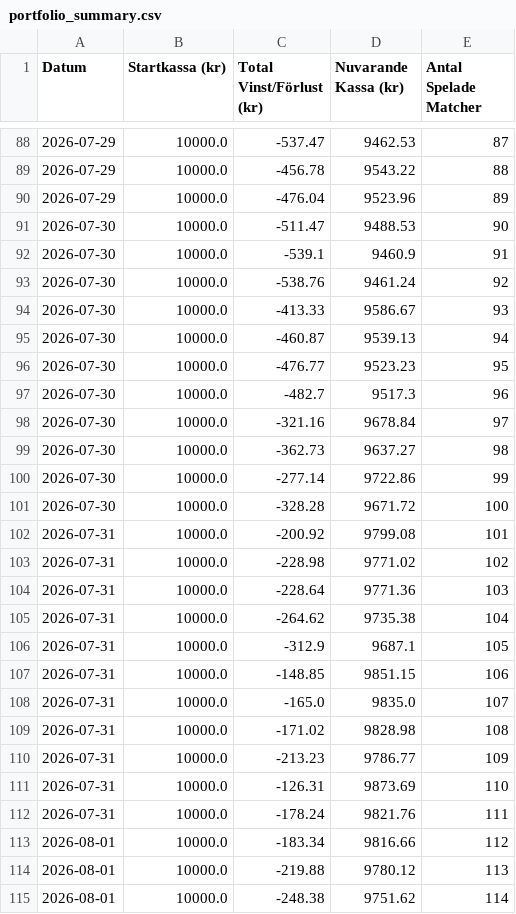
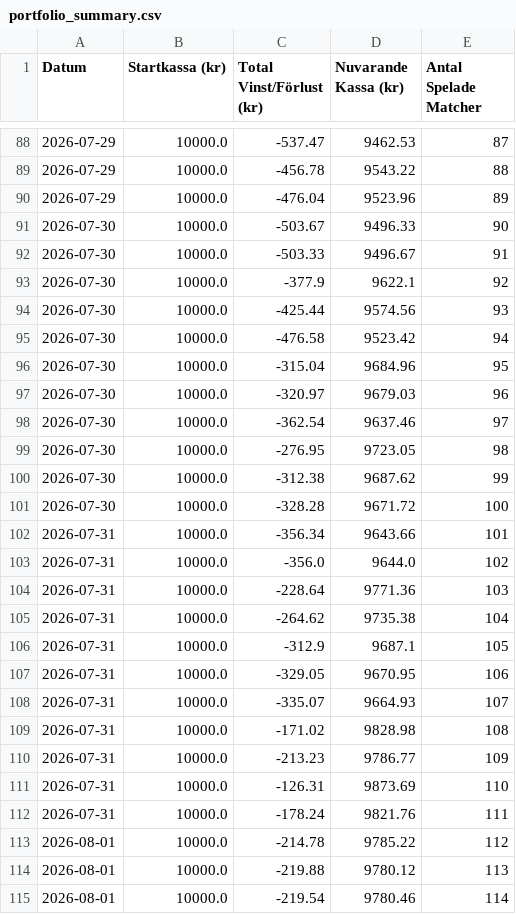
Before and after one commit to bjorndalman/website, a CSV file: data/portfolio_summary.csv, drawn as a sheet; only a part is shown, gaps mark what is left out; the diff covers the shown part only.

Commit message:
🏆 Automatisk synk: Ny bot-data från pipeline

```diff
--- a/data/portfolio_summary.csv
+++ b/data/portfolio_summary.csv
@@ -90,15 +90,15 @@ Datum,Startkassa (kr),Total Vinst/Förlust (kr),Nuvarande Kassa (kr),Antal Spela
 2026-07-29,10000.0,-476.04,9523.96,89
-2026-07-30,10000.0,-511.47,9488.53,90
-2026-07-30,10000.0,-539.1,9460.9,91
-2026-07-30,10000.0,-538.76,9461.24,92
-2026-07-30,10000.0,-413.33,9586.67,93
-2026-07-30,10000.0,-460.87,9539.13,94
-2026-07-30,10000.0,-476.77,9523.23,95
-2026-07-30,10000.0,-482.7,9517.3,96
-2026-07-30,10000.0,-321.16,9678.84,97
-2026-07-30,10000.0,-362.73,9637.27,98
-2026-07-30,10000.0,-277.14,9722.86,99
+2026-07-30,10000.0,-503.67,9496.33,90
+2026-07-30,10000.0,-503.33,9496.67,91
+2026-07-30,10000.0,-377.9,9622.1,92
+2026-07-30,10000.0,-425.44,9574.56,93
+2026-07-30,10000.0,-476.58,9523.42,94
+2026-07-30,10000.0,-315.04,9684.96,95
+2026-07-30,10000.0,-320.97,9679.03,96
+2026-07-30,10000.0,-362.54,9637.46,97
+2026-07-30,10000.0,-276.95,9723.05,98
+2026-07-30,10000.0,-312.38,9687.62,99
 2026-07-30,10000.0,-328.28,9671.72,100
-2026-07-31,10000.0,-200.92,9799.08,101
-2026-07-31,10000.0,-228.98,9771.02,102
+2026-07-31,10000.0,-356.34,9643.66,101
+2026-07-31,10000.0,-356.0,9644.0,102
 2026-07-31,10000.0,-228.64,9771.36,103
@@ -106,4 +106,4 @@ Datum,Startkassa (kr),Total Vinst/Förlust (kr),Nuvarande Kassa (kr),Antal Spela
 2026-07-31,10000.0,-312.9,9687.1,105
-2026-07-31,10000.0,-148.85,9851.15,106
-2026-07-31,10000.0,-165.0,9835.0,107
+2026-07-31,10000.0,-329.05,9670.95,106
+2026-07-31,10000.0,-335.07,9664.93,107
 2026-07-31,10000.0,-171.02,9828.98,108
@@ -112,4 +112,4 @@ Datum,Startkassa (kr),Total Vinst/Förlust (kr),Nuvarande Kassa (kr),Antal Spela
 2026-07-31,10000.0,-178.24,9821.76,111
-2026-08-01,10000.0,-183.34,9816.66,112
+2026-08-01,10000.0,-214.78,9785.22,112
 2026-08-01,10000.0,-219.88,9780.12,113
-2026-08-01,10000.0,-248.38,9751.62,114
+2026-08-01,10000.0,-219.54,9780.46,114
```
Also changed, not shown: 11 added rows and 44 edited cells elsewhere in this file.
